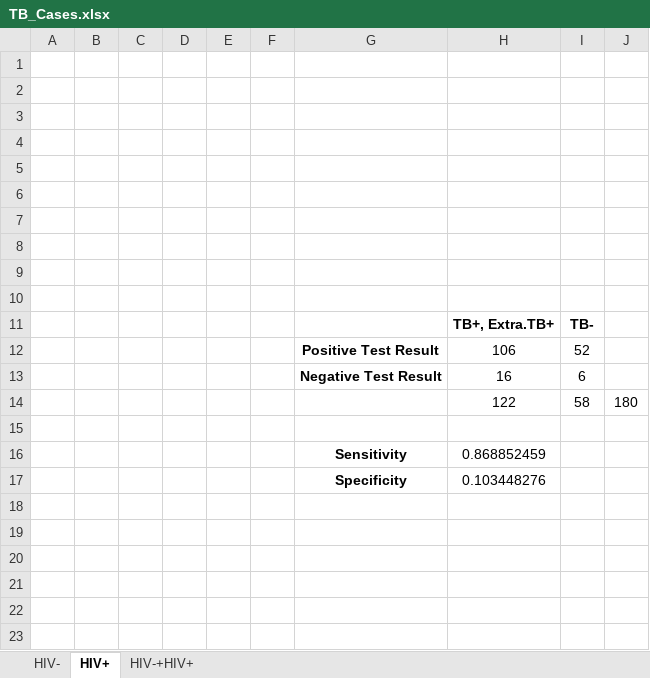
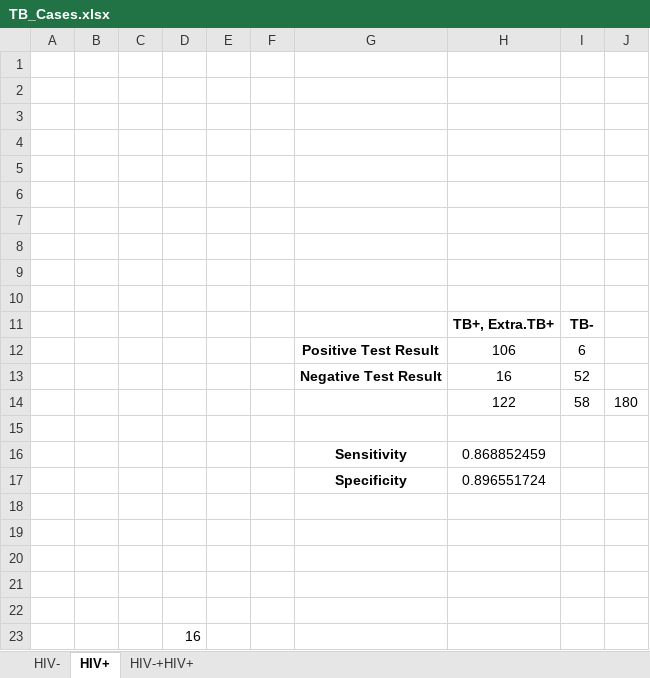
Before and after one commit to ygrepo/Immunoengineering, an Excel workbook: Module7/Assignment/TB_Cases.xlsx, sheet HIV+, drawn as a sheet; values as stored, in another font and other column widths than the file's, no borders; addresses are those after the commit; the diff names each change by its address in the sheet, - before the commit and + after, or states it on an @@ line.

```diff
--- a/Module7/Assignment/TB_Cases.xlsx (sheet HIV+)
+++ b/Module7/Assignment/TB_Cases.xlsx (sheet HIV+)
-I12: 52
+I12: 6
-I13: 6
+I13: 52
+row 17:  |  |  |  |  |  | Specificity | 0.896551724
-row 18:  |  |  |  |  |  | Specificity | 0.103448276
+row 18: (empty)
+row 19: (empty)
+row 20: (empty)
+row 21: (empty)
+row 22: (empty)
+row 23:  |  |  | 16
```
Also changed, not shown: sheet HIV-, sheet HIV-+HIV+, 10 other files.
